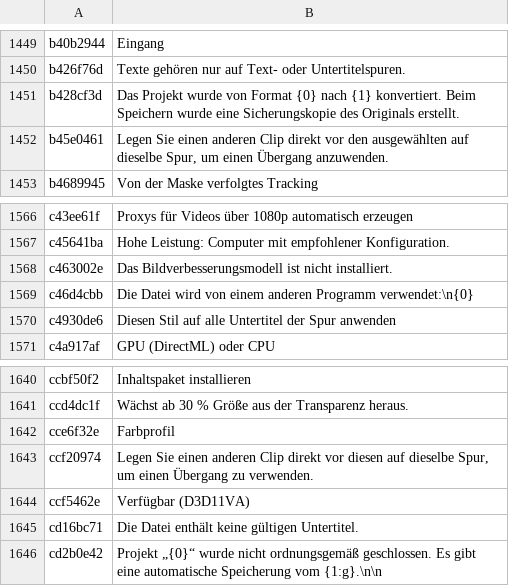
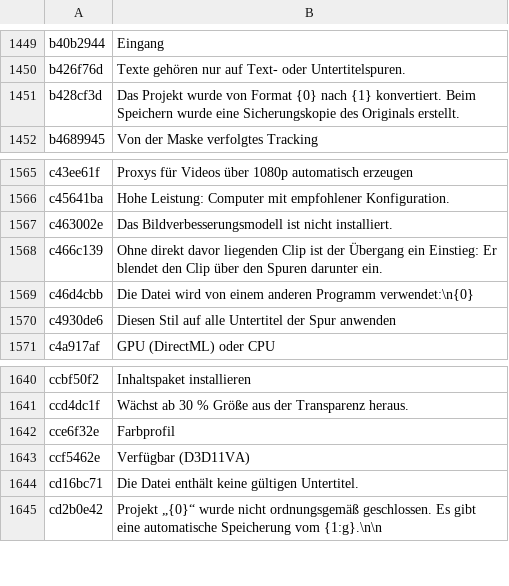
Before and after one commit to DiegoMendesRodrigues/Meu-Editor-de-Video, a TSV file: resources/i18n/de.tsv, drawn as a sheet; only a part is shown, gaps mark what is left out.

```diff
--- a/resources/i18n/de.tsv
+++ b/resources/i18n/de.tsv
@@ -1451,3 +1451,2 @@ b426f76d	Texte gehören nur auf Text- oder Untertitelspuren.
 b428cf3d	Das Projekt wurde von Format {0} nach {1} konvertiert. Beim Speichern wurde eine Sicherungskopie des Originals erstellt.
-b45e0461	Legen Sie einen anderen Clip direkt vor den ausgewählten auf dieselbe Spur, um einen Übergang anzuwenden.
 b4689945	Von der Maske verfolgtes Tracking
@@ -1568,2 +1567,3 @@ c45641ba	Hohe Leistung: Computer mit empfohlener Konfiguration.
 c463002e	Das Bildverbesserungsmodell ist nicht installiert.
+c466c139	Ohne direkt davor liegenden Clip ist der Übergang ein Einstieg: Er blendet den Clip über den Spuren darunter ein.
 c46d4cbb	Die Datei wird von einem anderen Programm verwendet:\n{0}
@@ -1642,3 +1642,2 @@ ccd4dc1f	Wächst ab 30 % Größe aus der Transparenz heraus.
 cce6f32e	Farbprofil
-ccf20974	Legen Sie einen anderen Clip direkt vor diesen auf dieselbe Spur, um einen Übergang zu verwenden.
 ccf5462e	Verfügbar (D3D11VA)
```
Also changed, not shown: resources/i18n/en.tsv, resources/i18n/es.tsv, 31 other files.
